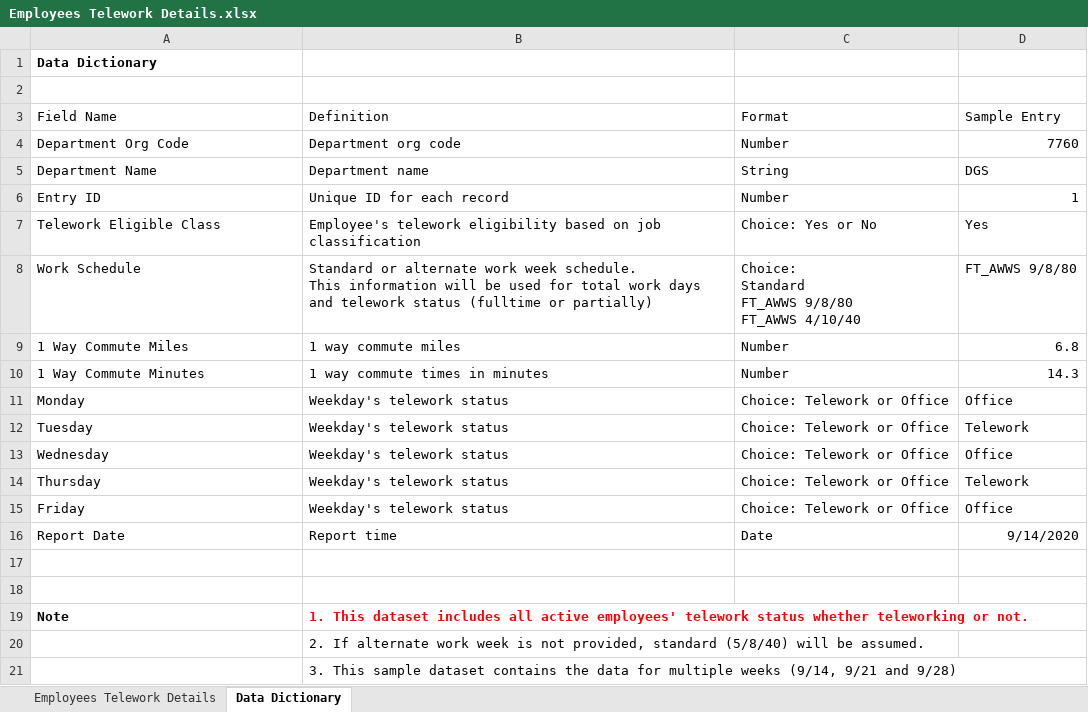
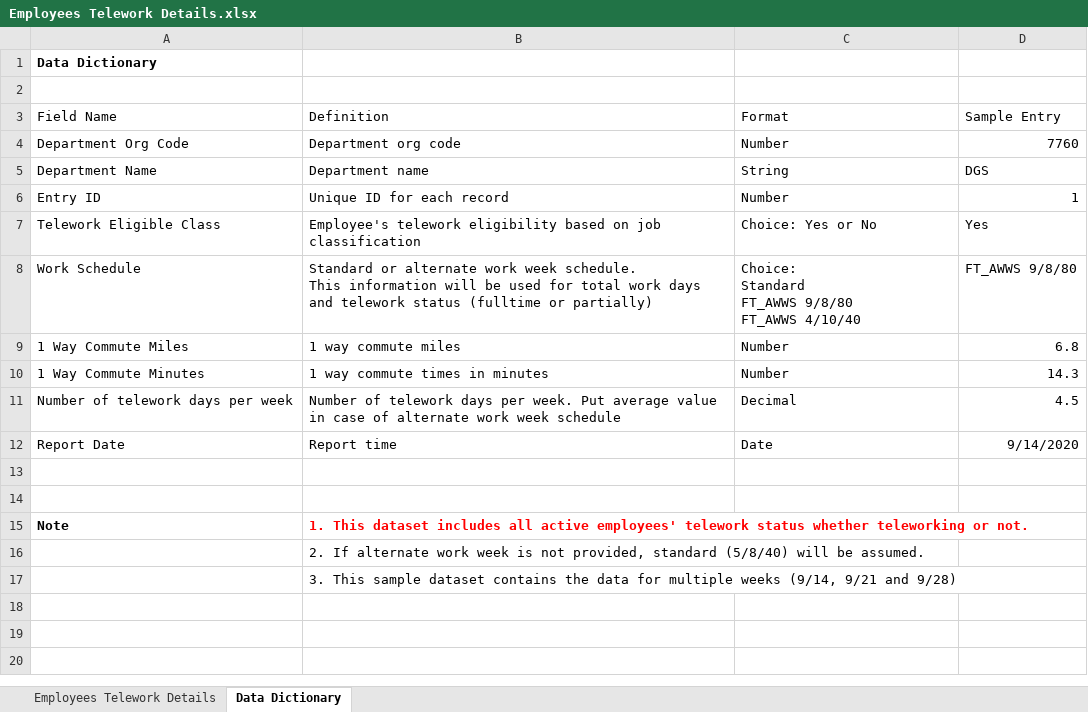
Before and after one commit to cadgs/telework, an Excel workbook: Template/Employees Telework Details.xlsx, sheet Data Dictionary, drawn as a sheet; values as stored, in another font and other column widths than the file's, no borders; conditional formats and table styles not drawn; removed rows and columns are numbered as before the commit, all else as after; the diff names each change by its address in the sheet, - before the commit and + after, or states it on an @@ line.

Commit message:
All employees telework status details
Number of telework days instead of each weekday's telework status

```diff
--- a/Template/Employees Telework Details.xlsx (sheet Data Dictionary)
+++ b/Template/Employees Telework Details.xlsx (sheet Data Dictionary)
-row 11: Monday | Weekday's telework status | Choice: Telework or Office | Office
-row 12: Tuesday | Weekday's telework status | Choice: Telework or Office | Telework
-row 13: Wednesday | Weekday's telework status | Choice: Telework or Office | Office
-row 14: Thursday | Weekday's telework status | Choice: Telework or Office | Telework
-row 15: Friday | Weekday's telework status | Choice: Telework or Office | Office
+row 11: Number of telework days per week | Number of telework days per week. Put average value in case of alternate work week schedule | Decimal | 4.5
```
Also changed, not shown: sheet Employees Telework Details.
